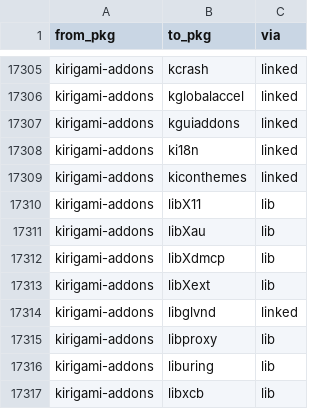
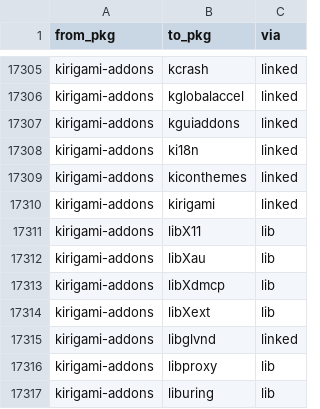
Before and after one commit to rizitis/Slackware64-Current-sofiles, a TSV file: depgraph.closure.tsv, drawn as a sheet; only a part is shown, gaps mark what is left out; the shorter side is filled out with more unchanged rows; the diff names each change by its address in the sheet, - before the commit and + after, or states it on an @@ line.

```diff
--- a/depgraph.closure.tsv
+++ b/depgraph.closure.tsv
+row 17310: kirigami-addons | kirigami | linked
```
Also changed, not shown: 6 other files.
